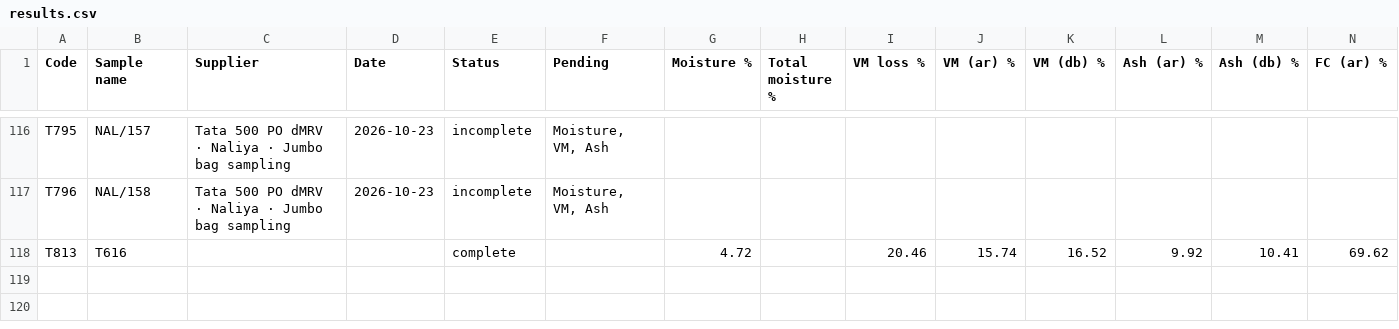
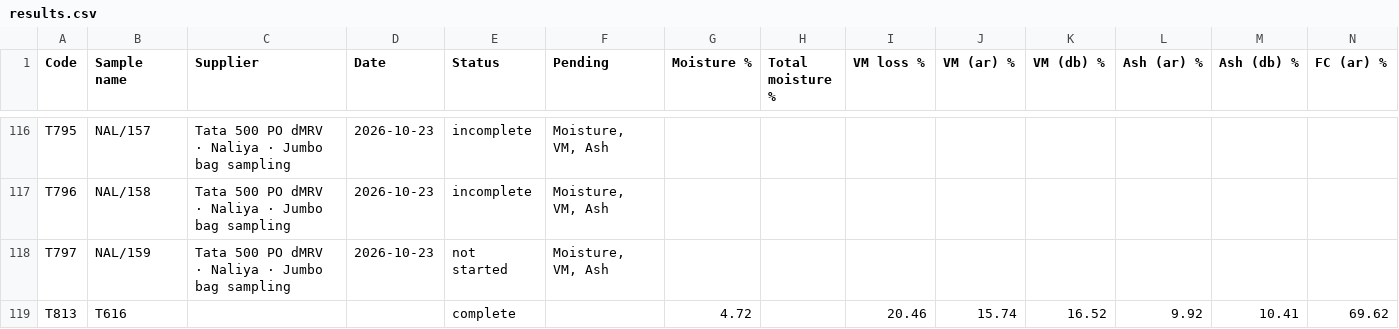
Before and after one commit to girish-vastrakar/weighing_data_QR, a CSV file: results.csv, drawn as a sheet; only a part is shown, gaps mark what is left out; rows hold the shown columns only; the diff names each change by its address in the sheet, - before the commit and + after, or states it on an @@ line.

```diff
--- a/results.csv
+++ b/results.csv
+row 118: T797 | NAL/159 | Tata 500 PO dMRV · Naliya · Jumbo bag sampling | 2026-10-23 | not started | Moisture, VM, Ash
```
Also changed, not shown: 1 other file.
